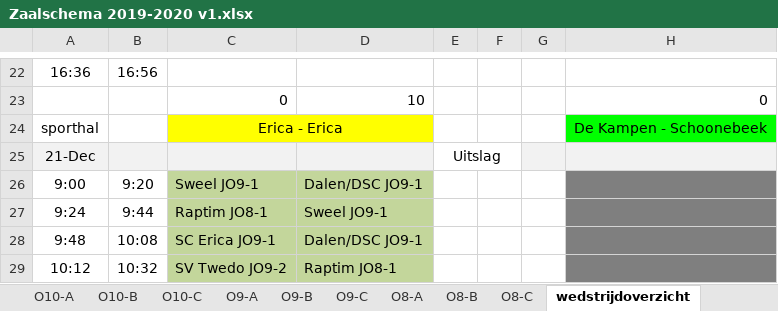
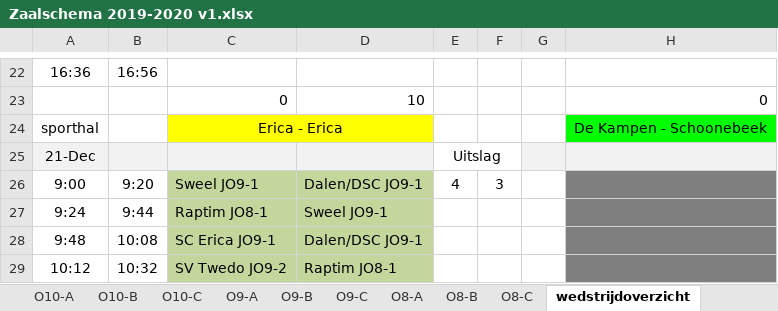
Before and after one commit to ErwinSteffens/zod-zaalvoetbal, an Excel workbook: files/2019-2020/Zaalschema 2019-2020 v1.xlsx, sheet wedstrijdoverzicht, drawn as a sheet; only a part is shown, gaps mark what is left out; values as stored, in another font and other column widths than the file's, no borders; the diff names each change by its address in the sheet, - before the commit and + after, or states it on an @@ line.

Commit message:
Add new excel import sheet

```diff
--- a/files/2019-2020/Zaalschema 2019-2020 v1.xlsx (sheet wedstrijdoverzicht)
+++ b/files/2019-2020/Zaalschema 2019-2020 v1.xlsx (sheet wedstrijdoverzicht)
-E26: (empty)
+E26: 4
-F26: (empty)
+F26: 3
```
Also changed, not shown: 28 other files.
